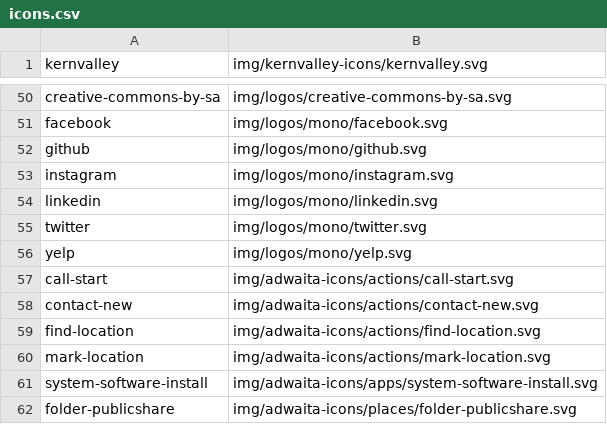
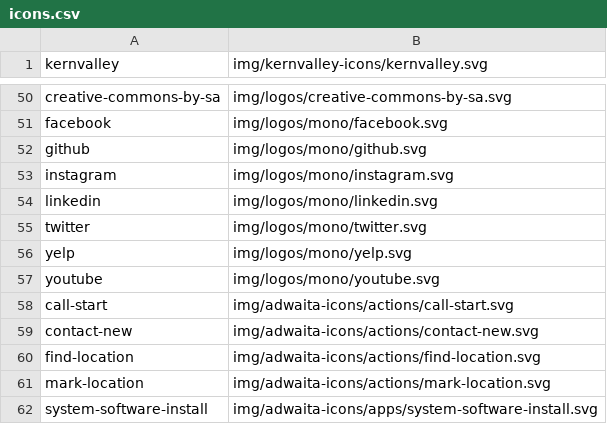
Before and after one commit to shgysk8zer0/cdn.kernvalley.us, a CSV file: icons.csv, drawn as a sheet; only a part is shown, gaps mark what is left out; the shorter side is filled out with more unchanged rows; the diff names each change by its address in the sheet, - before the commit and + after, or states it on an @@ line.

Commit message:
Add YouTube icon

```diff
--- a/icons.csv
+++ b/icons.csv
+row 57: youtube | img/logos/mono/youtube.svg
```
